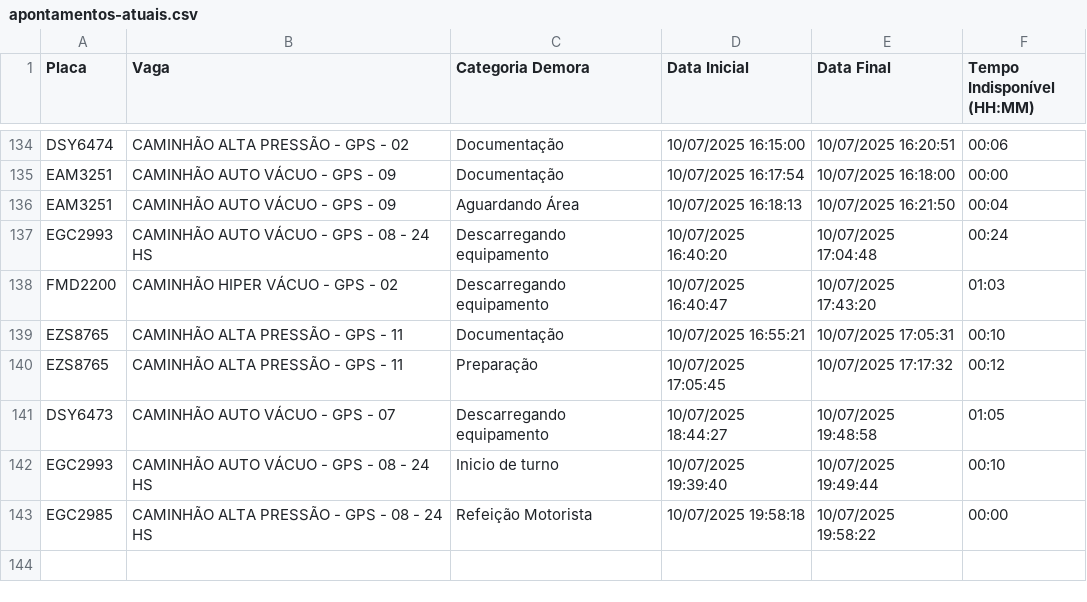
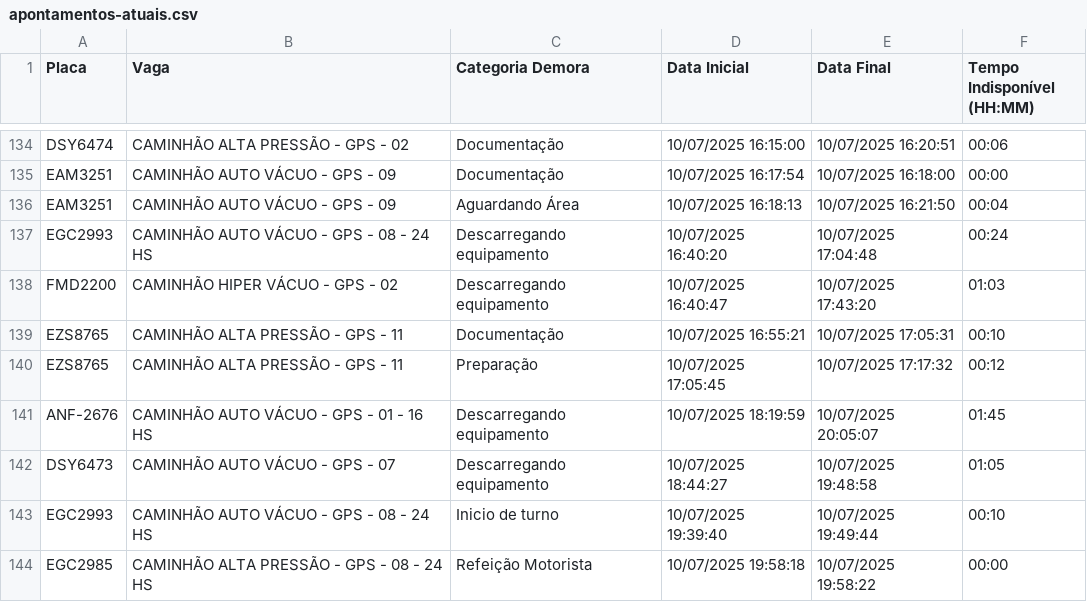
Before and after one commit to GrupoGps-Mecanizada/Banco-De-Dados, a CSV file: Apontamentos/apontamentos-atuais.csv, drawn as a sheet; only a part is shown, gaps mark what is left out; the diff names each change by its address in the sheet, - before the commit and + after, or states it on an @@ line.

Commit message:
🔄 Auto-refresh 434: 10/07/2025, 20:11:14 - 1 arquivos

```diff
--- a/Apontamentos/apontamentos-atuais.csv
+++ b/Apontamentos/apontamentos-atuais.csv
+row 141: ANF-2676 | CAMINHÃO AUTO VÁCUO - GPS - 01 - 16 HS | Descarregando equipamento | 10/07/2025 18:19:59 | 10/07/2025 20:05:07 | 01:45
```
